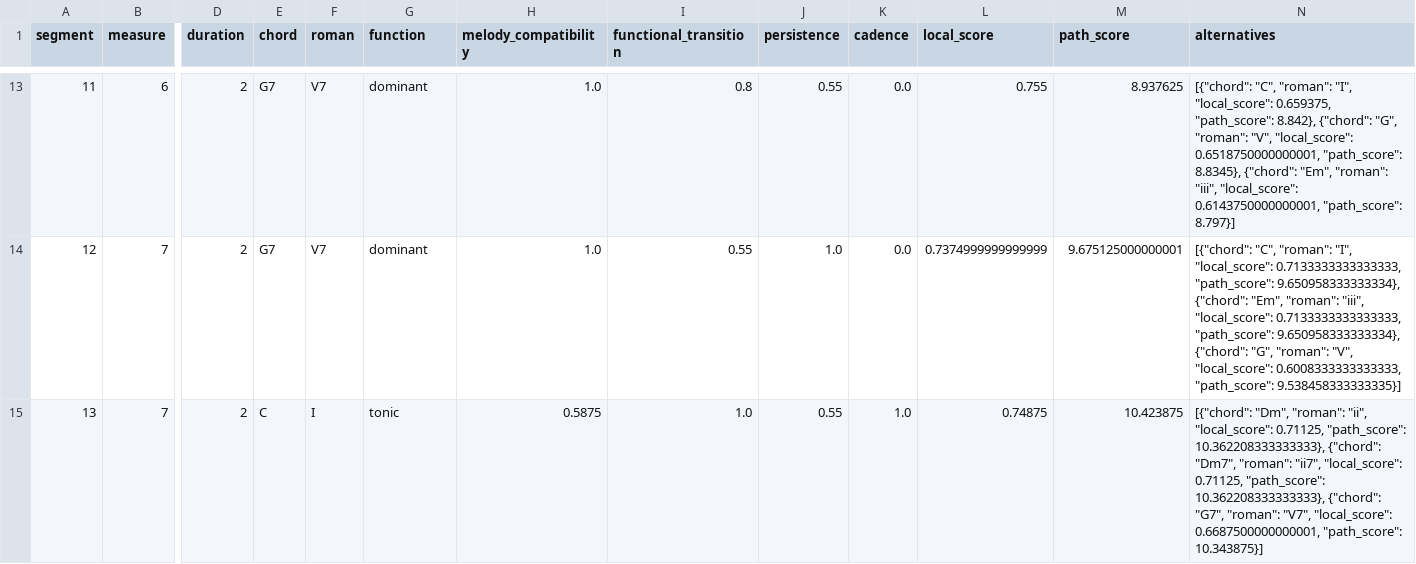
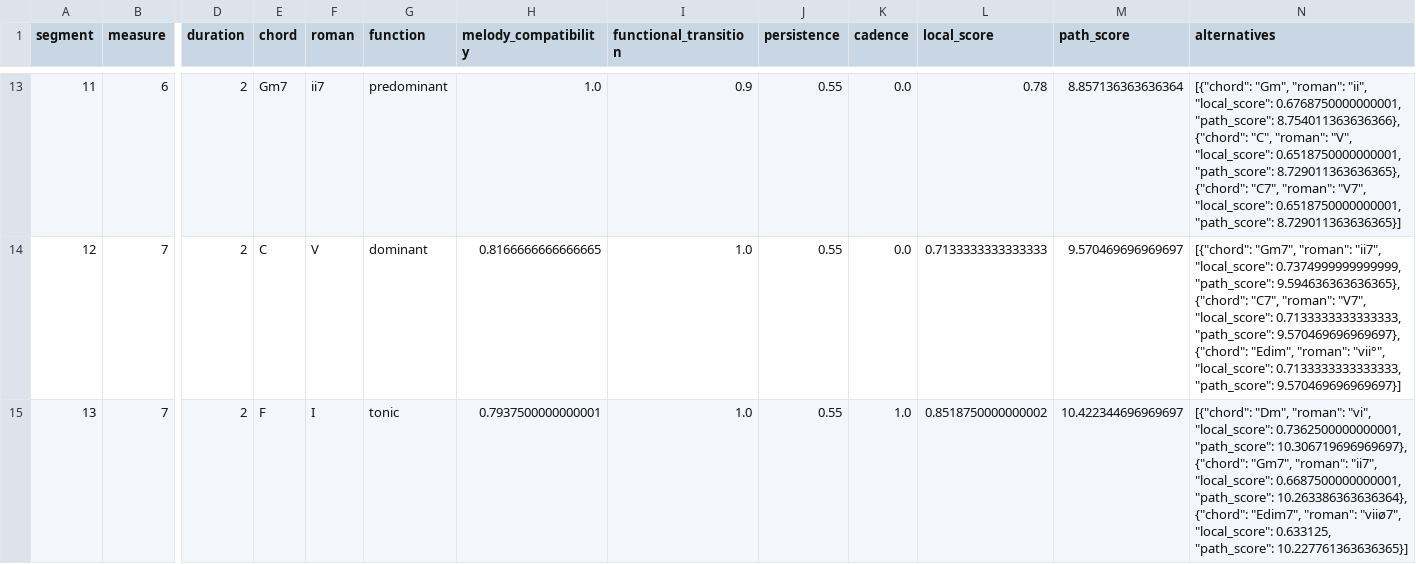
Before and after one commit to JosefPavlicek/quantum-inspired-music-research, a CSV file: Explainable_Melody_Harmonizer/results/LaBamba_melody_decisions.csv, drawn as a sheet; only a part is shown, gaps mark what is left out; the diff covers the shown part only; the diff names each change by its address in the sheet, - before the commit and + after, or states it on an @@ line.

```diff
--- a/Explainable_Melody_Harmonizer/results/LaBamba_melody_decisions.csv
+++ b/Explainable_Melody_Harmonizer/results/LaBamba_melody_decisions.csv
-E13 (chord): G7
+E13 (chord): Gm7
-F13 (roman): V7
+F13 (roman): ii7
-G13 (function): dominant
+G13 (function): predominant
-I13 (functional_transition): 0.8
+I13 (functional_transition): 0.9
-L13 (local_score): 0.755
+L13 (local_score): 0.78
-M13 (path_score): 8.937625
+M13 (path_score): 8.857136363636364
-N13 (alternatives): [{"chord": "C", "roman": "I", "local_score": 0.659375, "path_score": 8.842}, {"chord": "G", "roman": "V", "local_score": 0.6518750000000001, "path_score": 8.8345}, {"chord": "Em", "roman": "iii", "local_score": 0.6143750000000001, "path_score": 8.797}]
+N13 (alternatives): [{"chord": "Gm", "roman": "ii", "local_score": 0.6768750000000001, "path_score": 8.754011363636366}, {"chord": "C", "roman": "V", "local_score": 0.6518750000000001, "path_score": 8.729011363636365}, {"chord": "C7", "roman": "V7", "local_score": 0.6518750000000001, "path_score": 8.729011363636365}]
-E14 (chord): G7
+E14 (chord): C
-F14 (roman): V7
+F14 (roman): V
-H14 (melody_compatibility): 1.0
+H14 (melody_compatibility): 0.8166666666666665
-I14 (functional_transition): 0.55
+I14 (functional_transition): 1.0
-J14 (persistence): 1.0
+J14 (persistence): 0.55
-L14 (local_score): 0.7374999999999999
+L14 (local_score): 0.7133333333333333
-M14 (path_score): 9.675125000000001
+M14 (path_score): 9.570469696969697
-N14 (alternatives): [{"chord": "C", "roman": "I", "local_score": 0.7133333333333333, "path_score": 9.650958333333334}, {"chord": "Em", "roman": "iii", "local_score": 0.7133333333333333, "path_score": 9.650958333333334}, {"chord": "G", "roman": "V", "local_score": 0.6008333333333333, "path_score": 9.538458333333335}]
+N14 (alternatives): [{"chord": "Gm7", "roman": "ii7", "local_score": 0.7374999999999999, "path_score": 9.594636363636365}, {"chord": "C7", "roman": "V7", "local_score": 0.7133333333333333, "path_score": 9.570469696969697}, {"chord": "Edim", "roman": "vii°", "local_score": 0.7133333333333333, "path_score": 9.570469696969697}]
-E15 (chord): C
+E15 (chord): F
-H15 (melody_compatibility): 0.5875
+H15 (melody_compatibility): 0.7937500000000001
-L15 (local_score): 0.74875
+L15 (local_score): 0.8518750000000002
-M15 (path_score): 10.423875
+M15 (path_score): 10.422344696969697
-N15 (alternatives): …"Dm", "roman": "ii", "local_score": 0.71125, "path_score": 10.362208333333333}, {"chord": "Dm7", "roman": "ii7", "local_score": 0.71125, "path_score": 10.362208333333333}, {"chord": "G7", "roman": "V7", "local_score": 0.6687500000000001, "path_score": 10.343875}]
+N15 (alternatives): …"Dm", "roman": "vi", "local_score": 0.7362500000000001, "path_score": 10.306719696969697}, {"chord": "Gm7", "roman": "ii7", "local_score": 0.6687500000000001, "path_score": 10.263386363636364}, {"chord": "Edim7", "roman": "viiø7", "local_score": 0.633125, "path_score": 10.227761363636365}]
```
Also changed, not shown: 68 edited cells elsewhere in this file, 28 other files.
